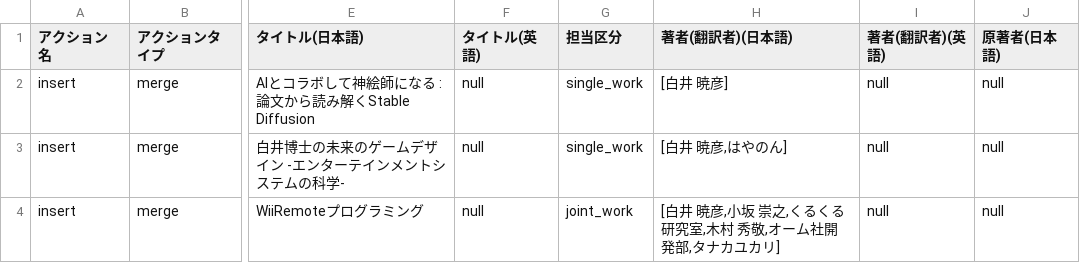
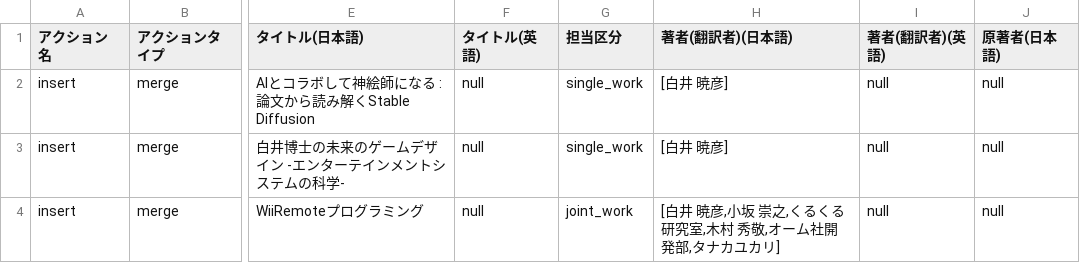
Before and after one commit to kaitas/kaitas.github.io, a CSV file: _data/books.csv, drawn as a sheet; only a part is shown, gaps mark what is left out; the diff names each change by its address in the sheet, - before the commit and + after, or states it on an @@ line.

Commit message:
Update books.csv

```diff
--- a/_data/books.csv
+++ b/_data/books.csv
-H3 (著者(翻訳者)(日本語)): [白井 暁彦,はやのん]
+H3 (著者(翻訳者)(日本語)): [白井 暁彦]
```
